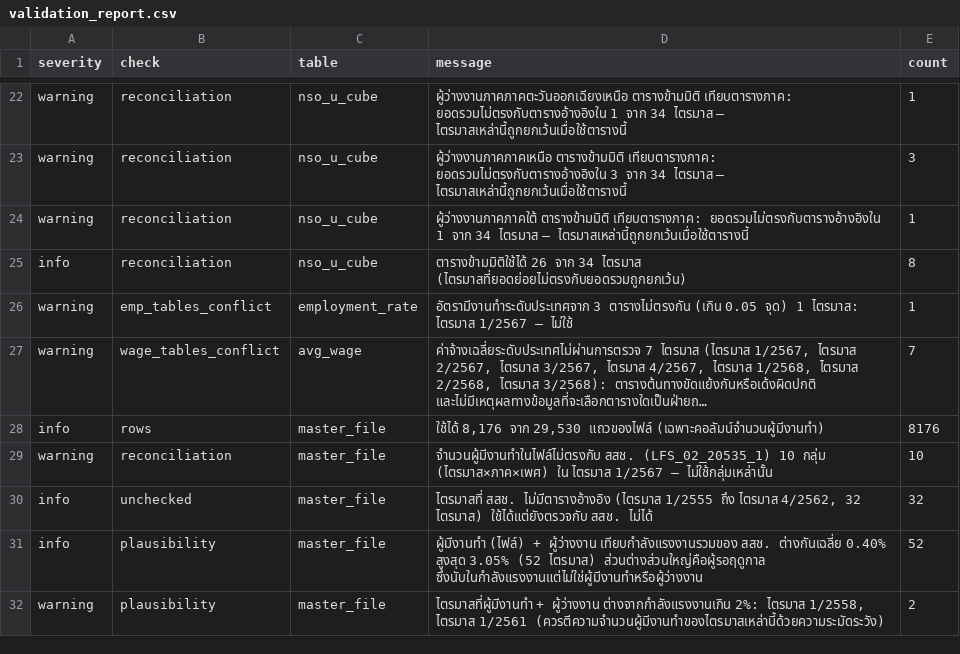
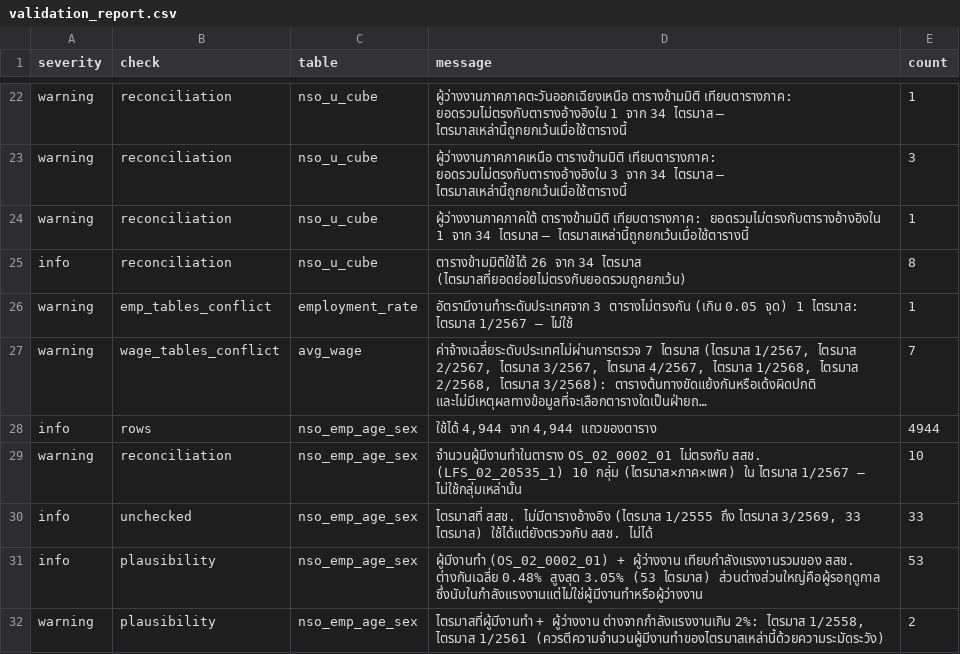
Before and after one commit to apichaia/thailand-labor-market-dashboard, a CSV file: data/processed/validation_report.csv, drawn as a sheet; only a part is shown, gaps mark what is left out; long unchanged cells end in …; the diff names each change by its address in the sheet, - before the commit and + after, or states it on an @@ line.

```diff
--- a/data/processed/validation_report.csv
+++ b/data/processed/validation_report.csv
-C28:C32 (table): master_file
+C28:C32 (table): nso_emp_age_sex
-D28 (message): ใช้ได้ 8,176 จาก 29,530 แถวของไฟล์ (เฉพาะคอลัมน์จำนวนผู้มีงานทำ)
+D28 (message): ใช้ได้ 4,944 จาก 4,944 แถวของตาราง
-E28 (count): 8176
+E28 (count): 4944
-D29 (message): จำนวนผู้มีงานทำในไฟล์ไม่ตรงกับ สสช. (LFS_02_20535_1)…
+D29 (message): จำนวนผู้มีงานทำในตาราง OS_02_0002_01 ไม่ตรงกับ สสช. (LFS_02_20535_1)…
-D30 (message): …ถึง ไตรมาส 4/2562, 32 ไตรมาส) ใช้ได้แต่ยังตรวจกับ…
+D30 (message): …ถึง ไตรมาส 3/2569, 33 ไตรมาส) ใช้ได้แต่ยังตรวจกับ…
-E30 (count): 32
+E30 (count): 33
-D31 (message): ผู้มีงานทำ (ไฟล์) + ผู้ว่างงาน เทียบกำลังแรงงานรวมของ สสช. ต่างกันเฉลี่ย 0.40% สูงสุด 3.05% (52 ไตรมาส) ส่วนต่างส่วนใหญ่คือผู้รอฤดูกาล…
+D31 (message): ผู้มีงานทำ (OS_02_0002_01) + ผู้ว่างงาน เทียบกำลังแรงงานรวมของ สสช. ต่างกันเฉลี่ย 0.48% สูงสุด 3.05% (53 ไตรมาส) ส่วนต่างส่วนใหญ่คือผู้รอฤดูกาล…
-E31 (count): 52
+E31 (count): 53
```
Also changed, not shown: data/processed/lm_employed_national.csv, 42 other files.
